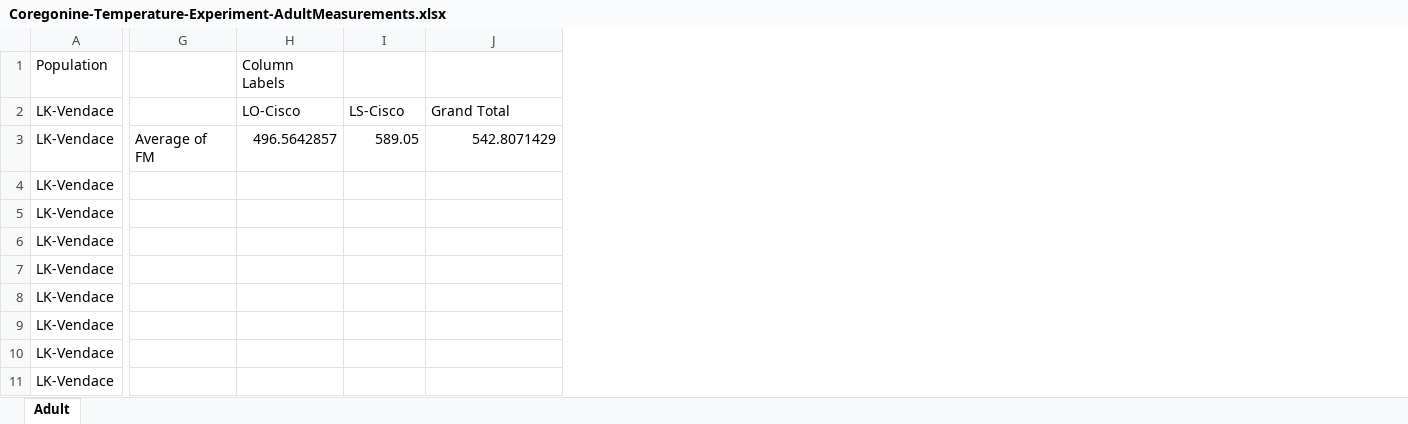
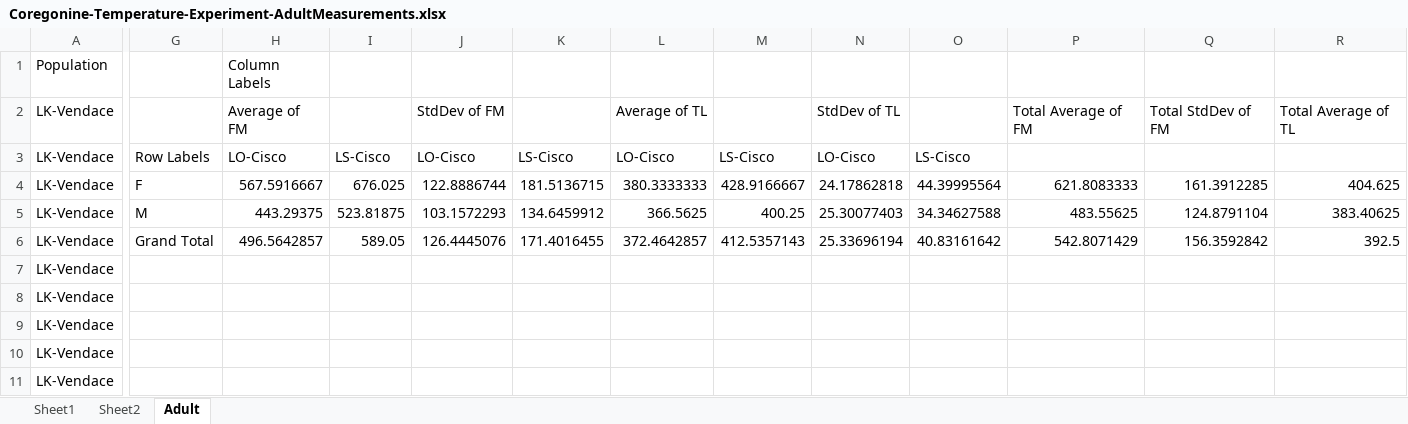
Before and after one commit to taylorstewart/Stewart-et-al-2021---Coregonine-Temp-Embryo, an Excel workbook: data/Coregonine-Temperature-Experiment-AdultMeasurements.xlsx, sheet Adult, drawn as a sheet; only a part is shown, gaps mark what is left out; values as stored, in another font and other column widths than the file's, no borders; removed rows and columns are numbered as before the commit, all else as after; the diff covers the shown part only; the diff names each change by its address in the sheet, - before the commit and + after, or states it on an @@ line.

```diff
--- a/data/Coregonine-Temperature-Experiment-AdultMeasurements.xlsx (sheet Adult)
+++ b/data/Coregonine-Temperature-Experiment-AdultMeasurements.xlsx (sheet Adult)
+sheet tab: Sheet1
+sheet tab: Sheet2
-column G, row 3: Average of FM
+column G, rows 3-6: Row Labels | F | M | Grand Total
+column J, rows 2-6: StdDev of FM | LO-Cisco | 122.8886744 | 103.1572293 | 126.4445076
+column K, rows 3-6: LS-Cisco | 181.5136715 | 134.6459912 | 171.4016455
+column L, rows 2-6: Average of TL | LO-Cisco | 380.3333333 | 366.5625 | 372.4642857
+column M, rows 3-6: LS-Cisco | 428.9166667 | 400.25 | 412.5357143
+column N, rows 2-6: StdDev of TL | LO-Cisco | 24.17862818 | 25.30077403 | 25.33696194
+column O, rows 3-6: LS-Cisco | 44.39995564 | 34.34627588 | 40.83161642
+column Q, rows 2-6: Total StdDev of FM |  | 161.3912285 | 124.8791104 | 156.3592842
+column R, rows 2-6: Total Average of TL |  | 404.625 | 383.40625 | 392.5
-H2 (Column Labels): LO-Cisco
+H2 (Column Labels): Average of FM
-I2: LS-Cisco
+I2: (empty)
-P2: Grand Total
+P2: Total Average of FM
-H3 (Column Labels): 496.5642857
+H3 (Column Labels): LO-Cisco
-I3: 589.05
+I3: LS-Cisco
-P3: 542.8071429
+P3: (empty)
-H4 (Column Labels): (empty)
+H4 (Column Labels): 567.5916667
-I4: (empty)
+I4: 676.025
-P4: (empty)
+P4: 621.8083333
-H5 (Column Labels): (empty)
+H5 (Column Labels): 443.29375
-I5: (empty)
+I5: 523.81875
-P5: (empty)
+P5: 483.55625
-H6 (Column Labels): (empty)
+H6 (Column Labels): 496.5642857
-I6: (empty)
+I6: 589.05
-P6: (empty)
+P6: 542.8071429
```
Also changed, not shown: 1 added column elsewhere in this sheet, 26 other files.
